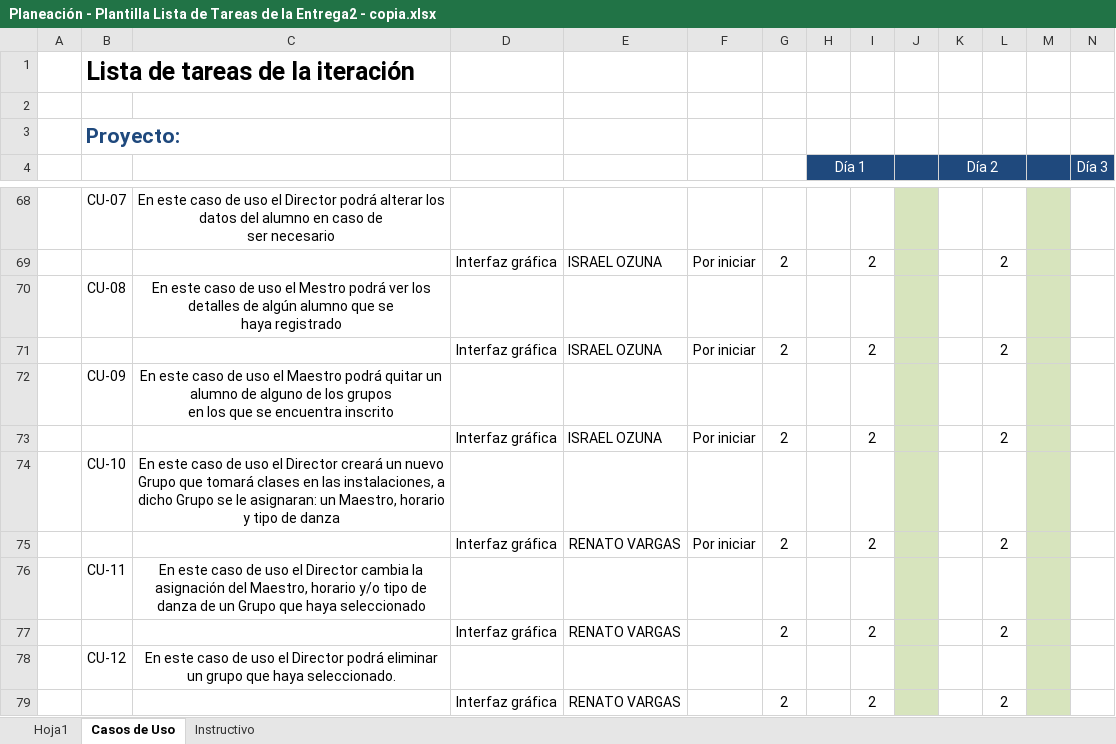
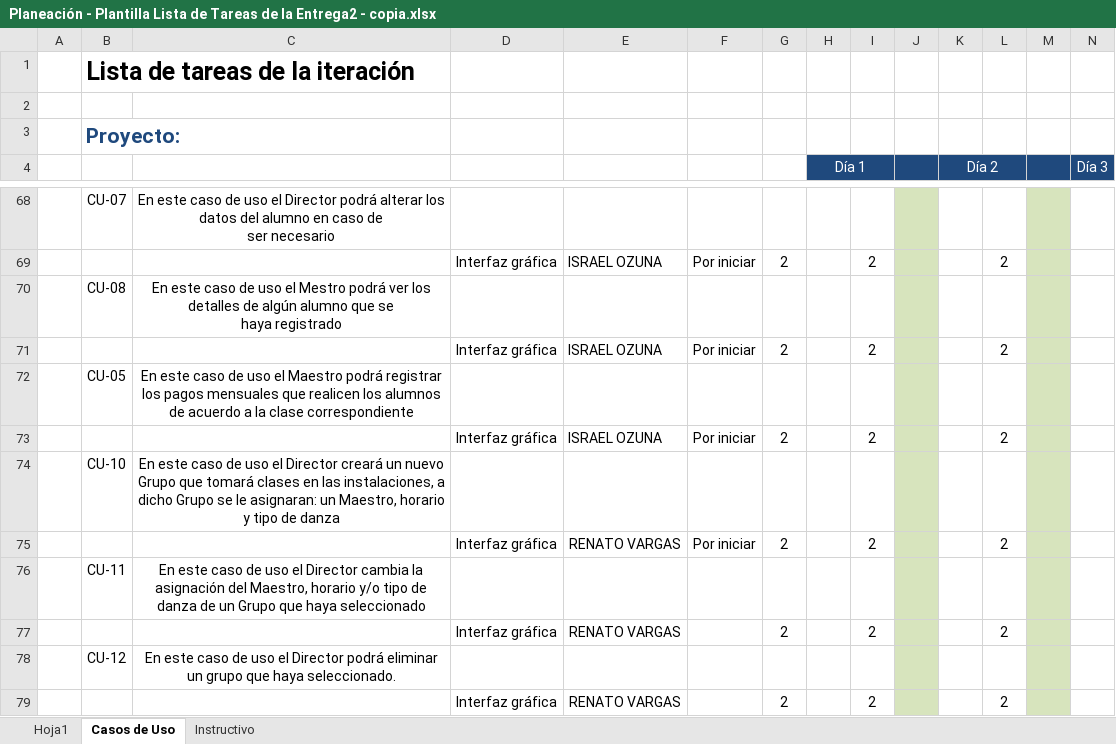
Before and after one commit to IsraelOzuna/Proyecto-de-tutorias-LIS, an Excel workbook: Plantillas/Entrega 2/Planeación - Plantilla Lista de Tareas de la Entrega2 - copia.xlsx, sheet Casos de Uso, drawn as a sheet; only a part is shown, gaps mark what is left out; values as stored, in another font and other column widths than the file's, no borders; removed rows and columns are numbered as before the commit, all else as after; rows hold the shown columns only; ↵ is a line break in a cell; the diff names each change by its address in the sheet, - before the commit and + after, or states it on an @@ line.

```diff
--- a/Plantillas/Entrega 2/Planeación - Plantilla Lista de Tareas de la Entrega2 - copia.xlsx (sheet Casos de Uso)
+++ b/Plantillas/Entrega 2/Planeación - Plantilla Lista de Tareas de la Entrega2 - copia.xlsx (sheet Casos de Uso)
-row 72:  | CU-09 | En este caso de uso el Maestro podrá quitar un alumno de alguno de los grupos ↵ en los que se encuentra inscrito
+row 72:  | CU-05 | En este caso de uso el Maestro podrá registrar los pagos mensuales que realicen los alumnos de acuerdo a la clase correspondiente
```
Also changed, not shown: Plantillas/Entrega 2/Plantilla Lista de Tareas de la Entrega 2.xlsx, Plantillas/Entrega 2/Plantilla de Casos de Uso .xlsx, 10 other files.
